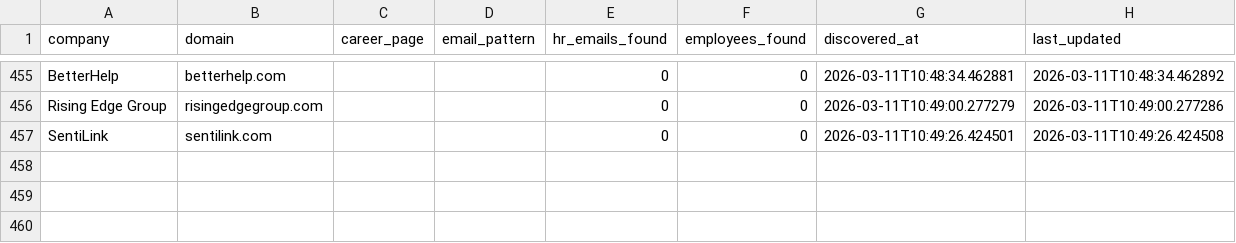
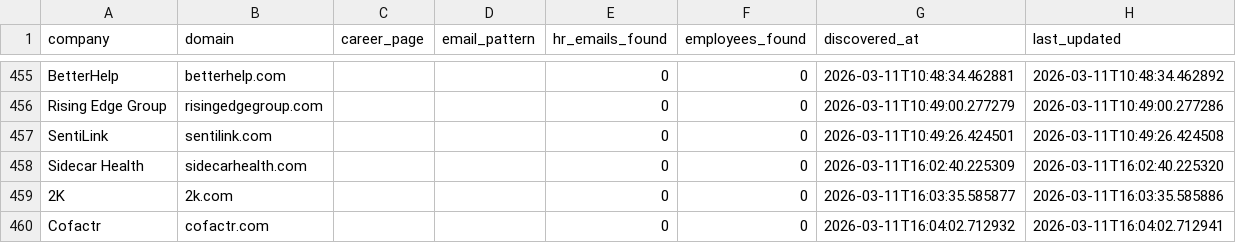
Before and after one commit to githubajaydhage/autoapply-resume-automation, a CSV file: data/discovered_companies.csv, drawn as a sheet; only a part is shown, gaps mark what is left out.

```diff
--- a/data/discovered_companies.csv
+++ b/data/discovered_companies.csv
@@ -457 +457,4 @@ Rising Edge Group,risingedgegroup.com,,,0,0,2026-03-11T10:49:00.277279,2026-03-1
 SentiLink,sentilink.com,,,0,0,2026-03-11T10:49:26.424501,2026-03-11T10:49:26.424508
+Sidecar Health,sidecarhealth.com,,,0,0,2026-03-11T16:02:40.225309,2026-03-11T16:02:40.225320
+2K,2k.com,,,0,0,2026-03-11T16:03:35.585877,2026-03-11T16:03:35.585886
+Cofactr,cofactr.com,,,0,0,2026-03-11T16:04:02.712932,2026-03-11T16:04:02.712941
```
Also changed, not shown: data/sent_emails_log.csv.
